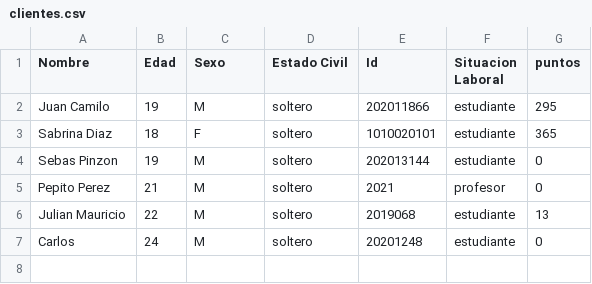
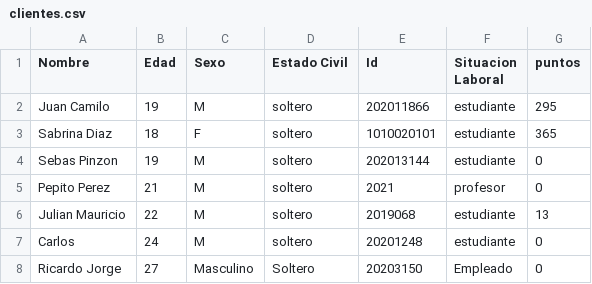
Before and after one commit to camilolcoder/SuperMercado, a CSV file: src/DataBase/clientes.csv, drawn as a sheet; the diff names each change by its address in the sheet, - before the commit and + after, or states it on an @@ line.

Commit message:
Crear cliente conectado con base de datos

```diff
--- a/src/DataBase/clientes.csv
+++ b/src/DataBase/clientes.csv
+row 8: Ricardo Jorge | 27 | Masculino | Soltero | 20203150 | Empleado | 0
```
Also changed, not shown: 5 other files.
